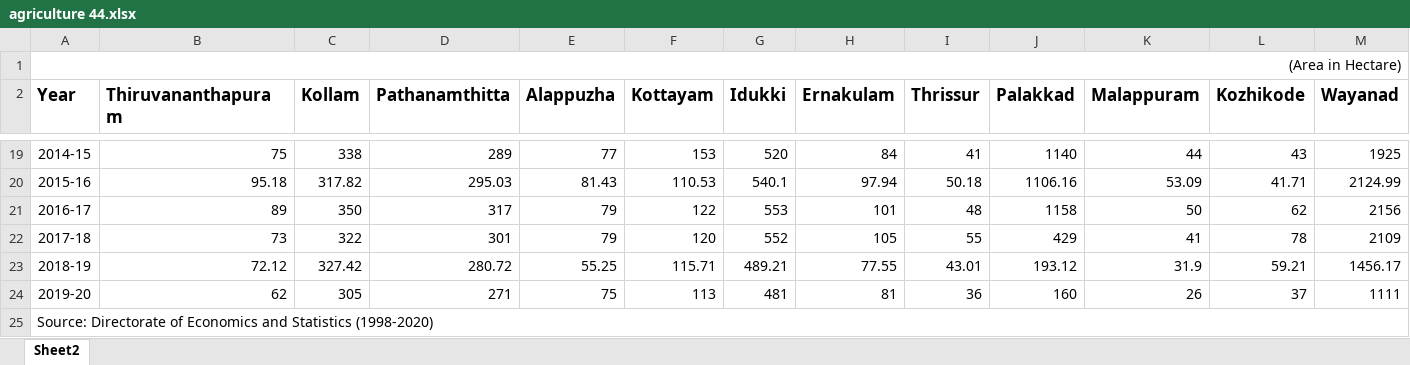
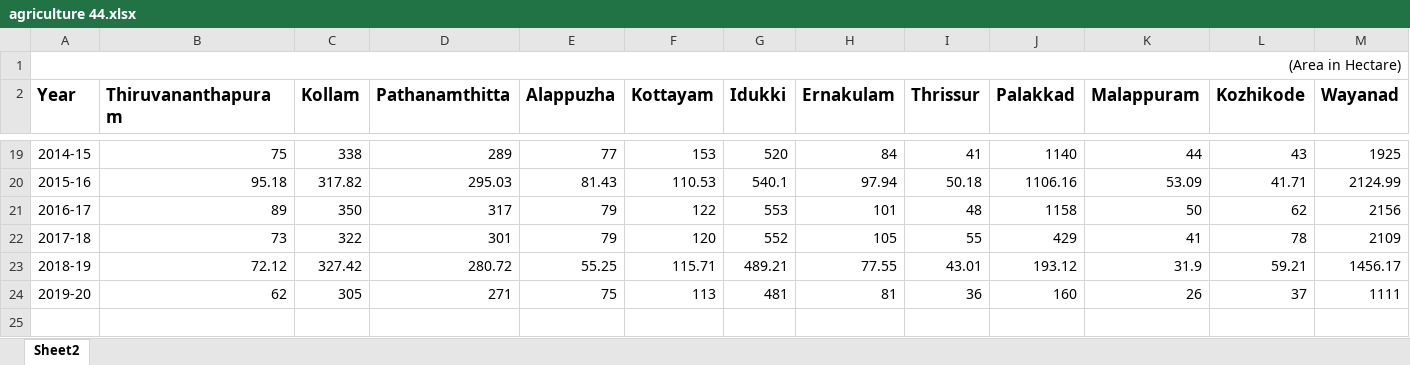
Before and after one commit to govind1120/dashboard, an Excel workbook: agriculture 44.xlsx, sheet Sheet2, drawn as a sheet; only a part is shown, gaps mark what is left out; values as stored, in another font and other column widths than the file's, no borders; rows hold the shown columns only; the diff names each change by its address in the sheet, - before the commit and + after, or states it on an @@ line.

Commit message:
Ginger

```diff
--- a/agriculture 44.xlsx (sheet Sheet2)
+++ b/agriculture 44.xlsx (sheet Sheet2)
-row 25: Source: Directorate of Economics and Statistics (1998-2020)
```
